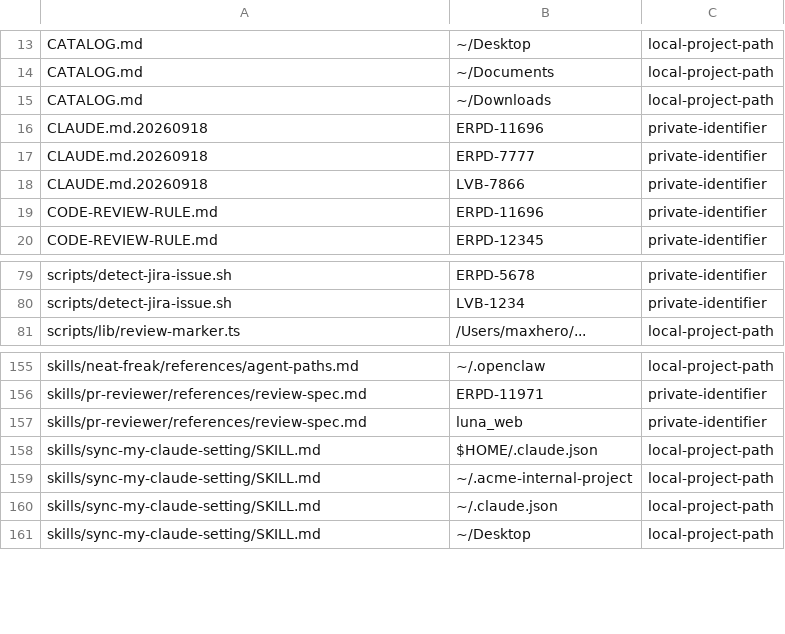
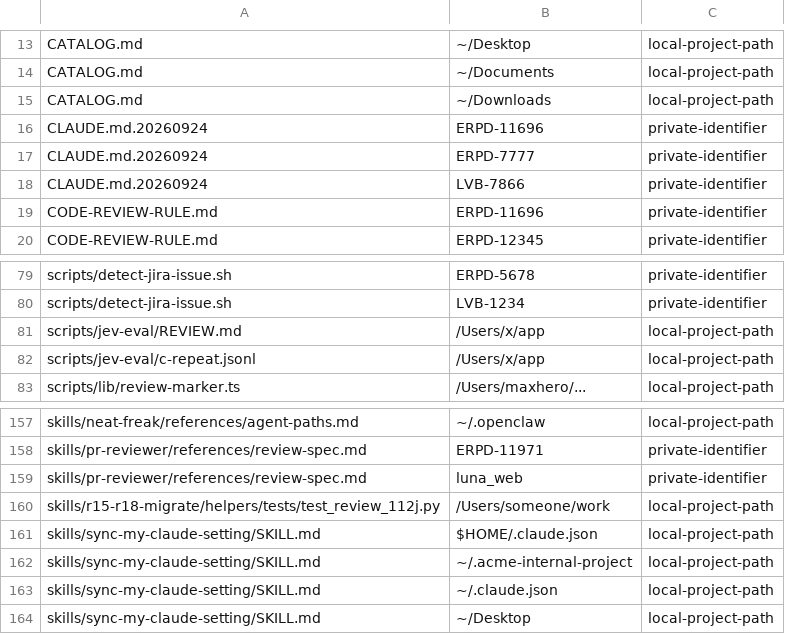
Before and after one commit to MaxHo-Jubo/claude-customer-skill-and-hooks, a TSV file: .private-content-baseline.tsv, drawn as a sheet; only a part is shown, gaps mark what is left out.

```diff
--- a/.private-content-baseline.tsv
+++ b/.private-content-baseline.tsv
@@ -15,5 +15,5 @@ CATALOG.md	~/Documents	local-project-path
 CATALOG.md	~/Downloads	local-project-path
-CLAUDE.md.20260918	ERPD-11696	private-identifier
-CLAUDE.md.20260918	ERPD-7777	private-identifier
-CLAUDE.md.20260918	LVB-7866	private-identifier
+CLAUDE.md.20260924	ERPD-11696	private-identifier
+CLAUDE.md.20260924	ERPD-7777	private-identifier
+CLAUDE.md.20260924	LVB-7866	private-identifier
 CODE-REVIEW-RULE.md	ERPD-11696	private-identifier
@@ -80,2 +80,4 @@ scripts/detect-jira-issue.sh	ERPD-5678	private-identifier
 scripts/detect-jira-issue.sh	LVB-1234	private-identifier
+scripts/jev-eval/REVIEW.md	/Users/x/app	local-project-path
+scripts/jev-eval/c-repeat.jsonl	/Users/x/app	local-project-path
 scripts/lib/review-marker.ts	/Users/maxhero/...	local-project-path
@@ -157,2 +159,3 @@ skills/pr-reviewer/references/review-spec.md	ERPD-11971	private-identifier
 skills/pr-reviewer/references/review-spec.md	luna_web	private-identifier
+skills/r15-r18-migrate/helpers/tests/test_review_112j.py	/Users/someone/work	local-project-path
 skills/sync-my-claude-setting/SKILL.md	$HOME/.claude.json	local-project-path
```
Also changed, not shown: 58 other files.
